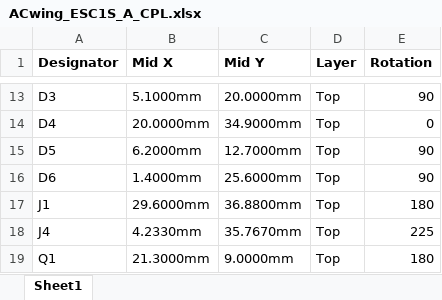
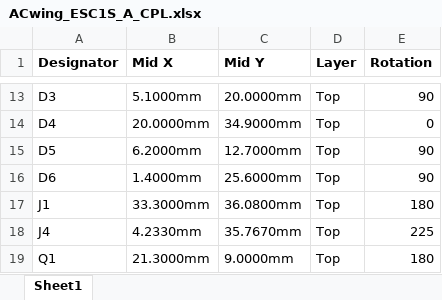
Before and after one commit to ACwing-UAV/ACwing_HW, an Excel workbook: 00 - Docs/01 - ESC_1S_Docs/ACwing_ESC1S_A_CPL.xlsx, sheet Sheet1, drawn as a sheet; only a part is shown, gaps mark what is left out; values as stored, in another font and other column widths than the file's, no borders; the diff names each change by its address in the sheet, - before the commit and + after, or states it on an @@ line.

```diff
--- a/00 - Docs/01 - ESC_1S_Docs/ACwing_ESC1S_A_CPL.xlsx (sheet Sheet1)
+++ b/00 - Docs/01 - ESC_1S_Docs/ACwing_ESC1S_A_CPL.xlsx (sheet Sheet1)
-B17 (Mid X): 29.6000mm
+B17 (Mid X): 33.3000mm
-C17 (Mid Y): 36.8800mm
+C17 (Mid Y): 36.0800mm
```
Also changed, not shown: 00 - Docs/01 - ESC_1S_Docs/ACwing_ESC1S_A_BoM.xlsx, 00 - Docs/01 - ESC_1S_Docs/ACwing_ESC1S_A_BoM_JLCPCB.xlsx, 12 other files.
